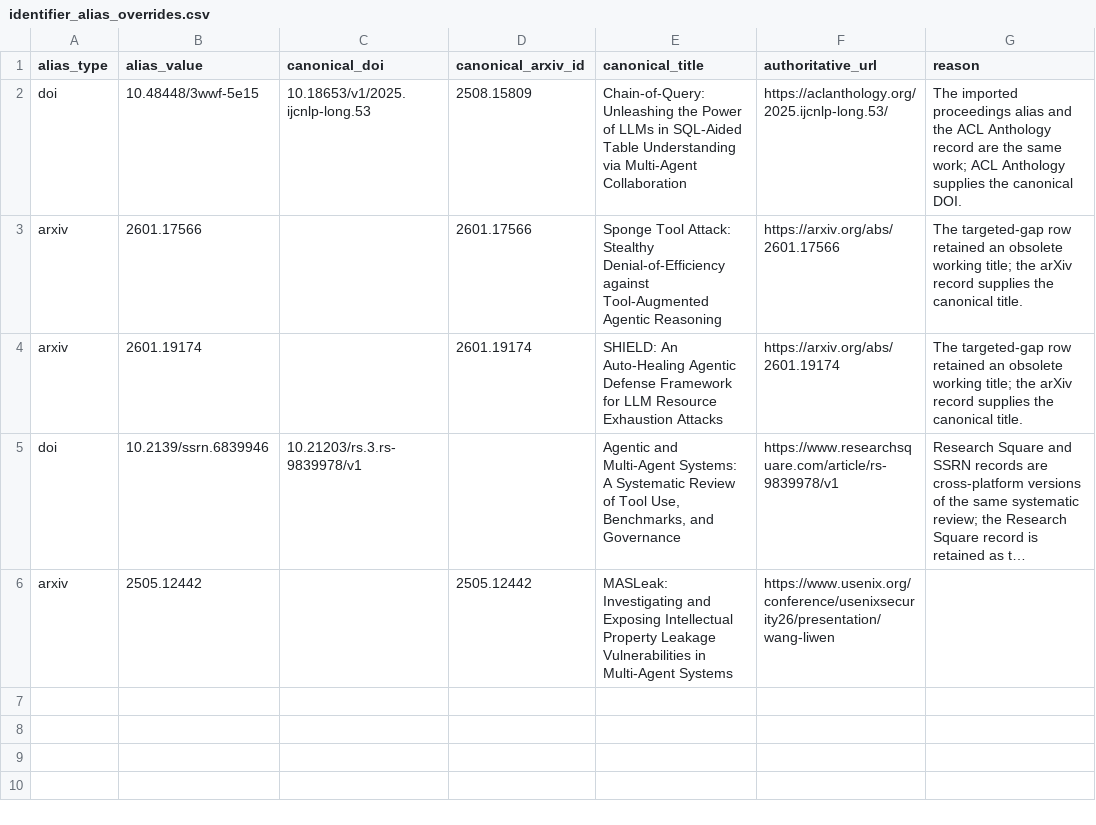
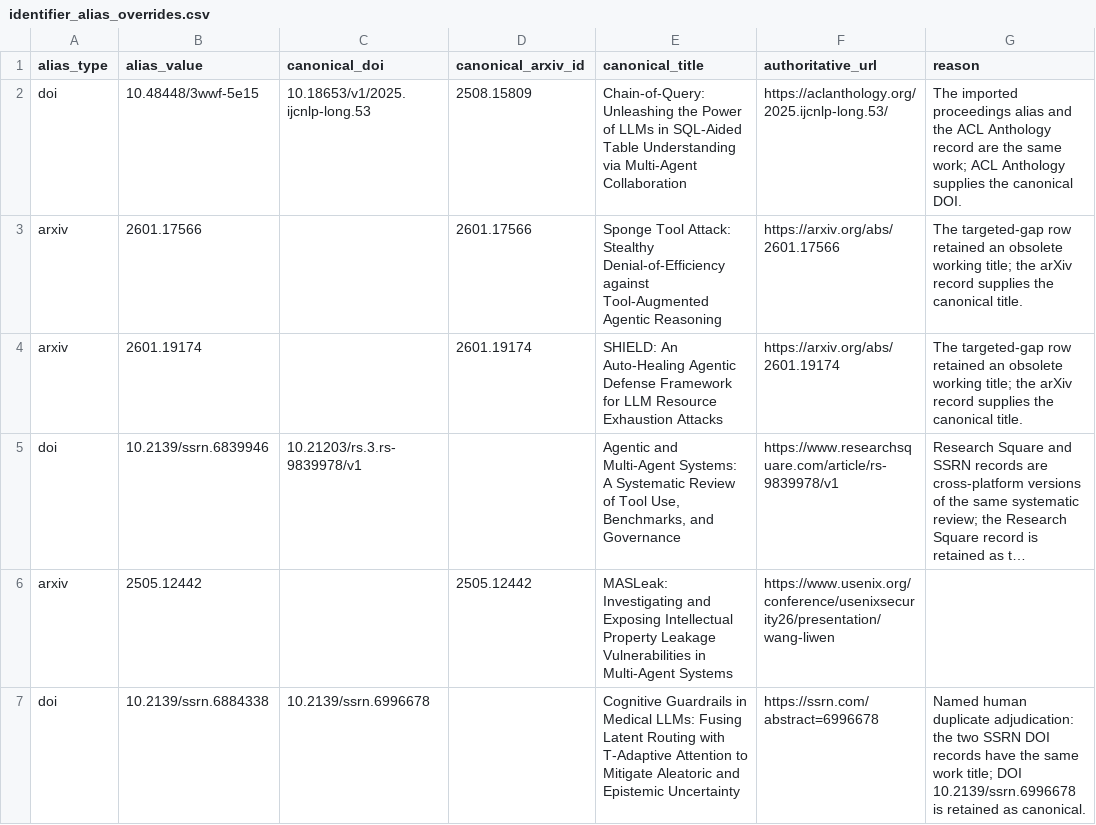
Before and after one commit to BrookeYangRui/multiagent_security_corpus, a CSV file: corpus/identifier_alias_overrides.csv, drawn as a sheet; long unchanged cells end in …; the diff names each change by its address in the sheet, - before the commit and + after, or states it on an @@ line.

```diff
--- a/corpus/identifier_alias_overrides.csv
+++ b/corpus/identifier_alias_overrides.csv
+row 7: doi | 10.2139/ssrn.6884338 | 10.2139/ssrn.6996678 |  | Cognitive Guardrails in Medical LLMs: Fusing Latent Routing with T-Adaptive Attention to Mitigate Aleatoric and Epistemic Uncertainty | https://ssrn.com/abstract=6996678 | Named human duplicate adjudication: the two SSRN DOI records have the same work title; DOI 10.2139/ssrn.6996678 is retained as canonical.
```
Also changed, not shown: corpus/author_priority_review.csv, corpus/identifier_aliases.csv, 16 other files.
